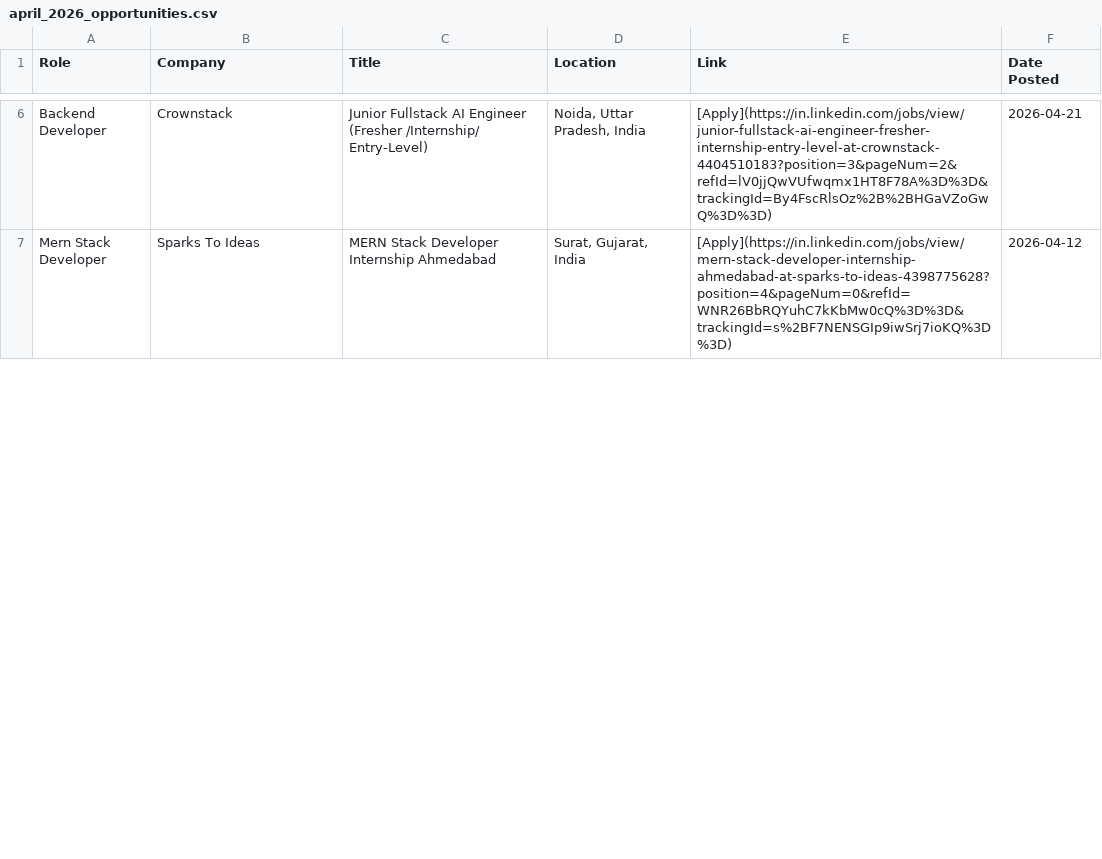
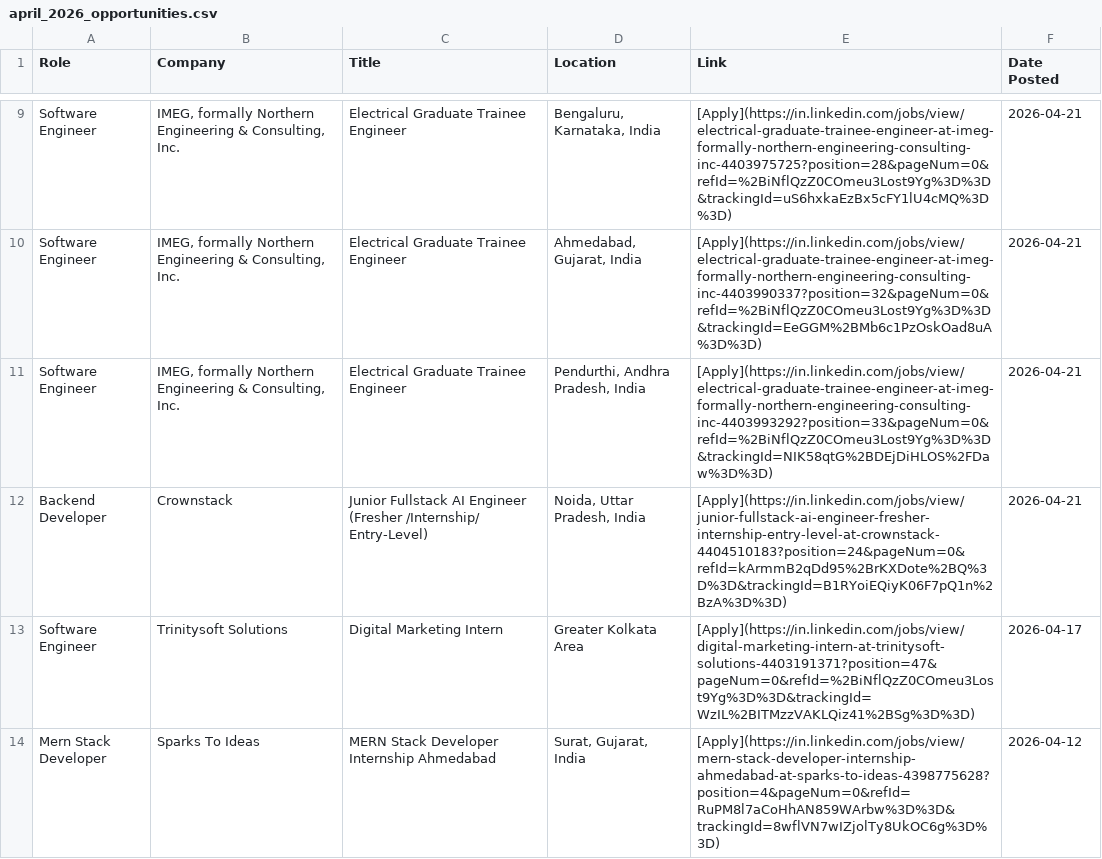
Before and after one commit to IshaCodes04/OpportunityHub, a CSV file: april_2026_opportunities.csv, drawn as a sheet; only a part is shown, gaps mark what is left out; addresses are those after the commit; the diff covers the shown part only; the diff names each change by its address in the sheet, - before the commit and + after, or states it on an @@ line.

Commit message:
🔄 Update: April 2026 job opportunities (Auto)

```diff
--- a/april_2026_opportunities.csv
+++ b/april_2026_opportunities.csv
+row 9: Software Engineer | IMEG, formally Northern Engineering & Consulting, Inc. | Electrical Graduate Trainee Engineer | Bengaluru, Karnataka, India | [Apply](https://in.linkedin.com/jobs/view/electrical-graduate-trainee-engineer-at-imeg-formally-northern-engineering-consulting-inc-4403975725?position=28&pageNum=0&refId=%2BiNflQzZ0COmeu3Lost9Yg%3D%3D&trackingId=uS6hxkaEzBx5cFY1lU4cMQ%3D%3D) | 2026-04-21
+row 10: Software Engineer | IMEG, formally Northern Engineering & Consulting, Inc. | Electrical Graduate Trainee Engineer | Ahmedabad, Gujarat, India | [Apply](https://in.linkedin.com/jobs/view/electrical-graduate-trainee-engineer-at-imeg-formally-northern-engineering-consulting-inc-4403990337?position=32&pageNum=0&refId=%2BiNflQzZ0COmeu3Lost9Yg%3D%3D&trackingId=EeGGM%2BMb6c1PzOskOad8uA%3D%3D) | 2026-04-21
+row 11: Software Engineer | IMEG, formally Northern Engineering & Consulting, Inc. | Electrical Graduate Trainee Engineer | Pendurthi, Andhra Pradesh, India | [Apply](https://in.linkedin.com/jobs/view/electrical-graduate-trainee-engineer-at-imeg-formally-northern-engineering-consulting-inc-4403993292?position=33&pageNum=0&refId=%2BiNflQzZ0COmeu3Lost9Yg%3D%3D&trackingId=NIK58qtG%2BDEjDiHLOS%2FDaw%3D%3D) | 2026-04-21
-E12 (Link): [Apply](https://in.linkedin.com/jobs/view/junior-fullstack-ai-engineer-fresher-internship-entry-level-at-crownstack-4404510183?position=3&pageNum=2&refId=lV0jjQwVUfwqmx1HT8F78A%3D%3D&trackingId=By4FscRlsOz%2B%2BHGaVZoGwQ%3D%3D)
+E12 (Link): [Apply](https://in.linkedin.com/jobs/view/junior-fullstack-ai-engineer-fresher-internship-entry-level-at-crownstack-4404510183?position=24&pageNum=0&refId=kArmmB2qDd95%2BrKXDote%2BQ%3D%3D&trackingId=B1RYoiEQiyK06F7pQ1n%2BzA%3D%3D)
+row 13: Software Engineer | Trinitysoft Solutions | Digital Marketing Intern | Greater Kolkata Area | [Apply](https://in.linkedin.com/jobs/view/digital-marketing-intern-at-trinitysoft-solutions-4403191371?position=47&pageNum=0&refId=%2BiNflQzZ0COmeu3Lost9Yg%3D%3D&trackingId=WzIL%2BITMzzVAKLQiz41%2BSg%3D%3D) | 2026-04-17
-E14 (Link): [Apply](https://in.linkedin.com/jobs/view/mern-stack-developer-internship-ahmedabad-at-sparks-to-ideas-4398775628?position=4&pageNum=0&refId=WNR26BbRQYuhC7kKbMw0cQ%3D%3D&trackingId=s%2BF7NENSGIp9iwSrj7ioKQ%3D%3D)
+E14 (Link): [Apply](https://in.linkedin.com/jobs/view/mern-stack-developer-internship-ahmedabad-at-sparks-to-ideas-4398775628?position=4&pageNum=0&refId=RuPM8l7aCoHhAN859WArbw%3D%3D&trackingId=8wflVN7wIZjolTy8UkOC6g%3D%3D)
```
Also changed, not shown: 8 added rows, 4 removed rows and 5 edited cells elsewhere in this file, 1 other file.
